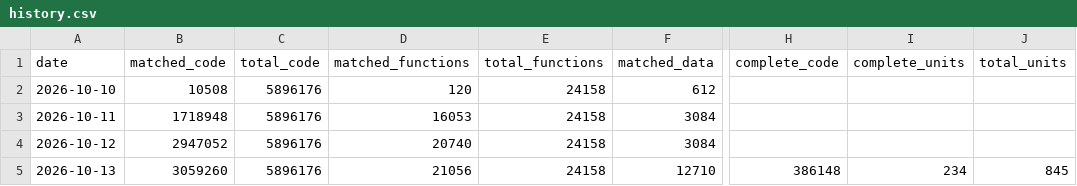
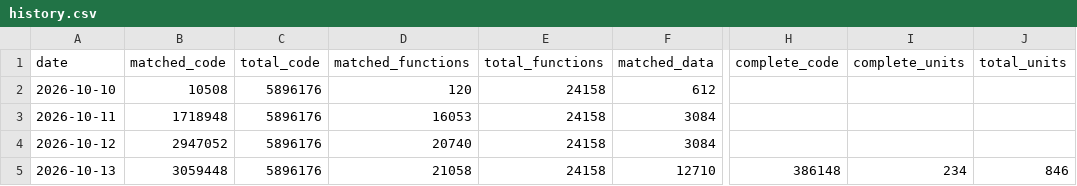
Before and after one commit to ptitty12/decompile_mvp_04, a CSV file: docs/progress/history.csv, drawn as a sheet; only a part is shown, gaps mark what is left out; the diff names each change by its address in the sheet, - before the commit and + after, or states it on an @@ line.

Commit message:
docs: update progress card
51.89% of code matched as of 2026-10-13: 21,058 of 24,158 functions, 3,059,448 of 5,896,176 code bytes, 761 units with code; 6.55% of code built from source (234 of 846 units linked).

Automated by tools/progress_bot.py from a build of fd9e27c3c0.

```diff
--- a/docs/progress/history.csv
+++ b/docs/progress/history.csv
-B5 (matched_code): 3059260
+B5 (matched_code): 3059448
-D5 (matched_functions): 21056
+D5 (matched_functions): 21058
-J5 (total_units): 845
+J5 (total_units): 846
```
Also changed, not shown: 1 other file.
